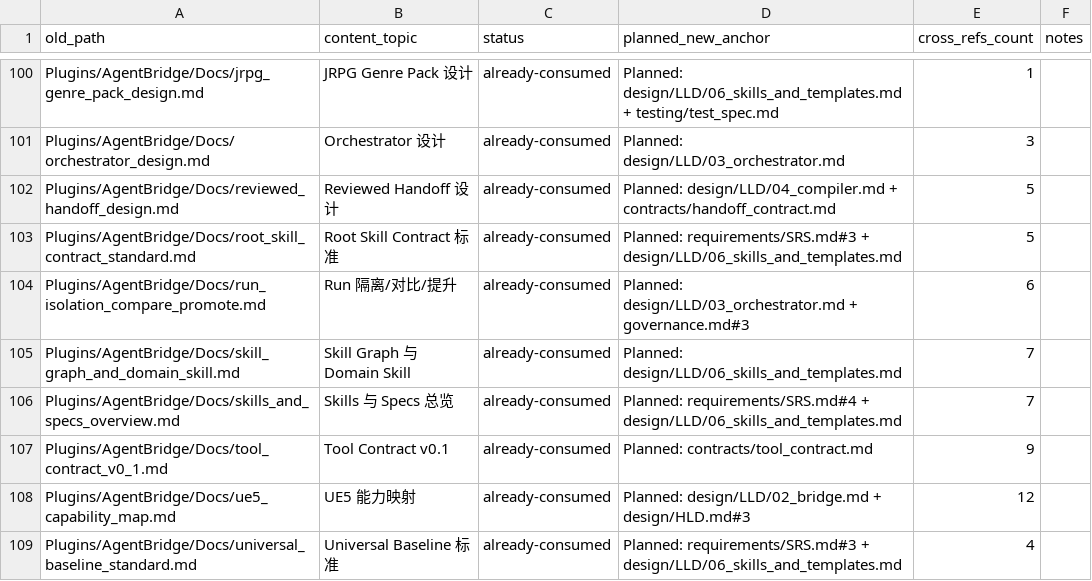
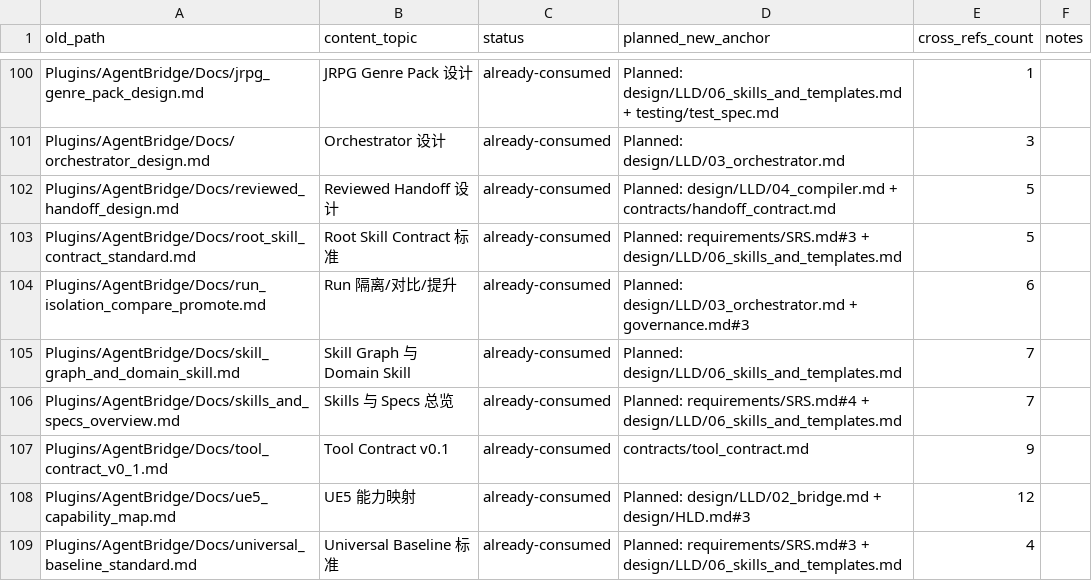
Before and after one commit to Accelerator-mzq/AGENT_UE5, a CSV file: Docs/superpowers/specs/2026-05-26-old-docs-inventory.csv, drawn as a sheet; only a part is shown, gaps mark what is left out.

```diff
--- a/Docs/superpowers/specs/2026-05-26-old-docs-inventory.csv
+++ b/Docs/superpowers/specs/2026-05-26-old-docs-inventory.csv
@@ -106,3 +106,3 @@ Plugins/AgentBridge/Docs/skill_graph_and_domain_skill.md,Skill Graph 与 Domain
 Plugins/AgentBridge/Docs/skills_and_specs_overview.md,Skills 与 Specs 总览,already-consumed,Planned: requirements/SRS.md#4 + design/LLD/06_skills_and_templates.md,7,
-Plugins/AgentBridge/Docs/tool_contract_v0_1.md,Tool Contract v0.1,already-consumed,Planned: contracts/tool_contract.md,9,
+Plugins/AgentBridge/Docs/tool_contract_v0_1.md,Tool Contract v0.1,already-consumed,contracts/tool_contract.md,9,
 Plugins/AgentBridge/Docs/ue5_capability_map.md,UE5 能力映射,already-consumed,Planned: design/LLD/02_bridge.md + design/HLD.md#3,12,
```
Also changed, not shown: 2 other files.
